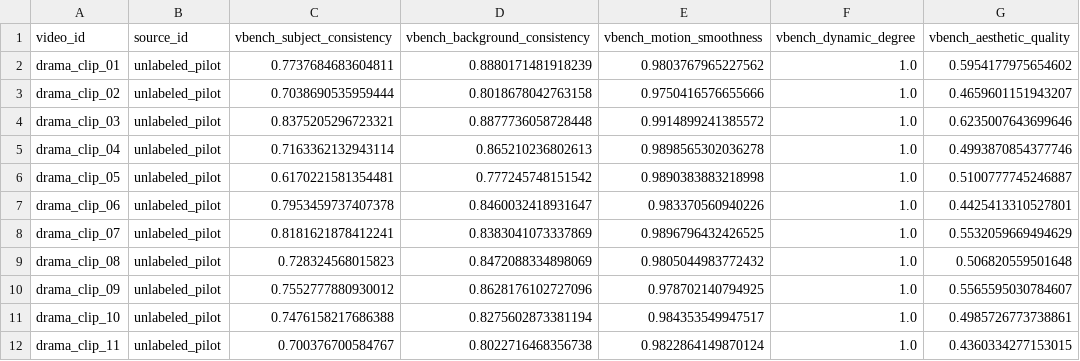
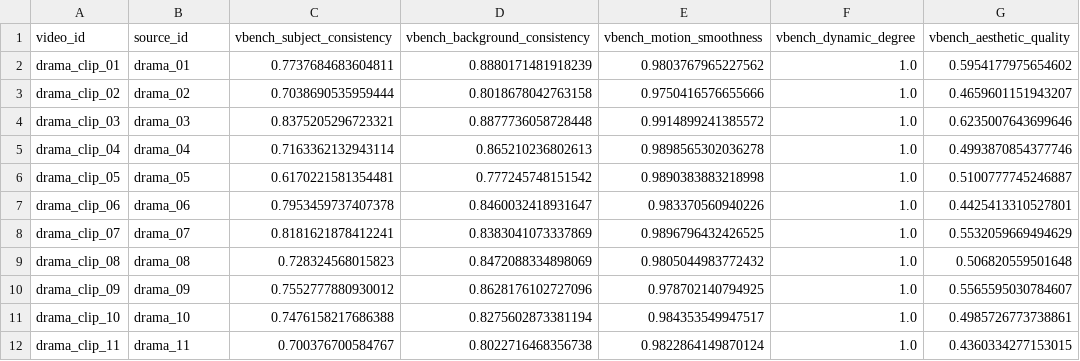
Before and after one commit to DraPraks/glupov, a CSV file: data/metric_scores.csv, drawn as a sheet; only a part is shown; the diff names each change by its address in the sheet, - before the commit and + after, or states it on an @@ line.

```diff
--- a/data/metric_scores.csv
+++ b/data/metric_scores.csv
-B2 (source_id): unlabeled_pilot
+B2 (source_id): drama_01
-B3 (source_id): unlabeled_pilot
+B3 (source_id): drama_02
-B4 (source_id): unlabeled_pilot
+B4 (source_id): drama_03
-B5 (source_id): unlabeled_pilot
+B5 (source_id): drama_04
-B6 (source_id): unlabeled_pilot
+B6 (source_id): drama_05
-B7 (source_id): unlabeled_pilot
+B7 (source_id): drama_06
-B8 (source_id): unlabeled_pilot
+B8 (source_id): drama_07
-B9 (source_id): unlabeled_pilot
+B9 (source_id): drama_08
-B10 (source_id): unlabeled_pilot
+B10 (source_id): drama_09
-B11 (source_id): unlabeled_pilot
+B11 (source_id): drama_10
-B12 (source_id): unlabeled_pilot
+B12 (source_id): drama_11
```
Also changed, not shown: data/clip_manifest.csv, 3 other files.
